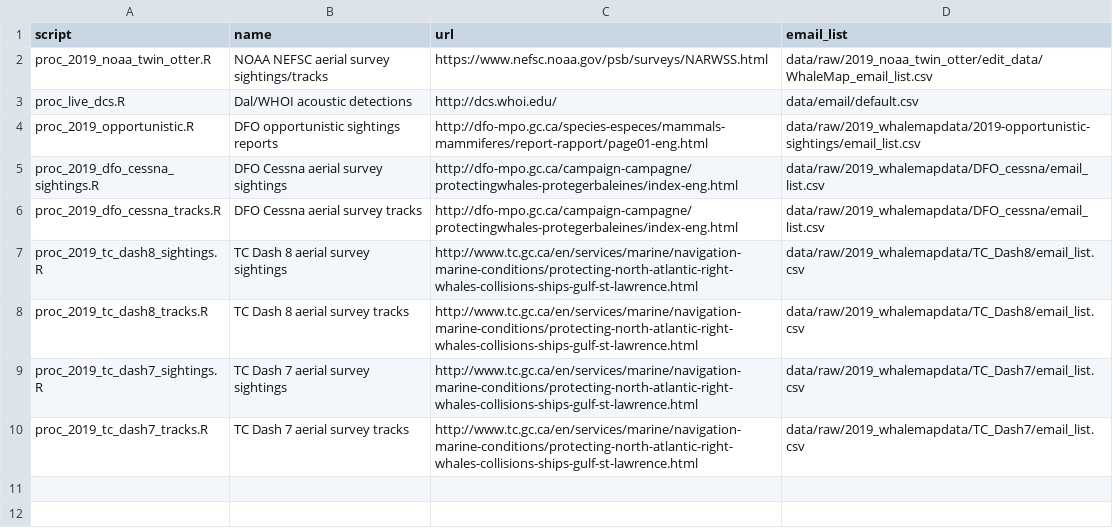
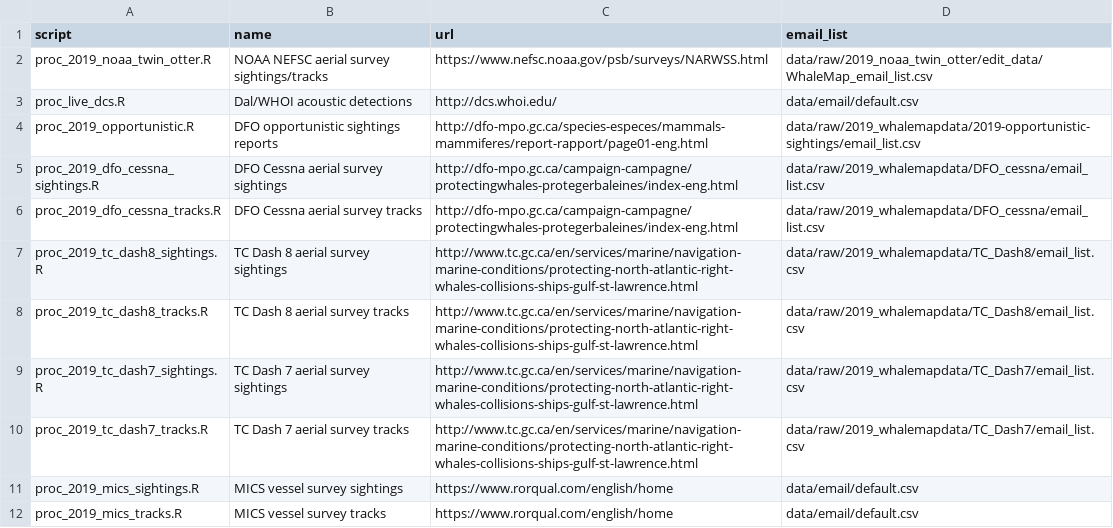
Before and after one commit to hansenjohnson/WhaleMap, a CSV file: status_index.csv, drawn as a sheet.

Commit message:
update status table info for mics

```diff
--- a/status_index.csv
+++ b/status_index.csv
@@ -10 +10,3 @@ proc_2019_tc_dash7_sightings.R,TC Dash 7 aerial survey sightings,http://www.tc.g
 proc_2019_tc_dash7_tracks.R,TC Dash 7 aerial survey tracks,http://www.tc.gc.ca/en/services/marine/navigation-marine-conditions/protecting-north-atlantic-right-whales-collisions-ships-gulf-st-lawrence.html,data/raw/2019_whalemapdata/TC_Dash7/email_list.csv
+proc_2019_mics_sightings.R, MICS vessel survey sightings,https://www.rorqual.com/english/home,data/email/default.csv
+proc_2019_mics_tracks.R,MICS vessel survey tracks,https://www.rorqual.com/english/home,data/email/default.csv
```
